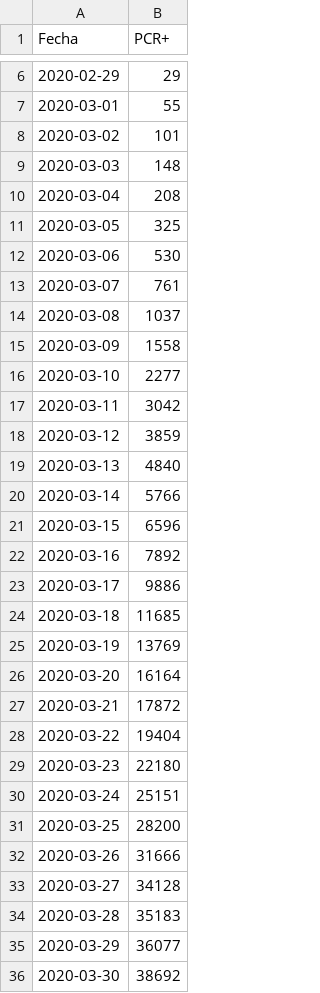
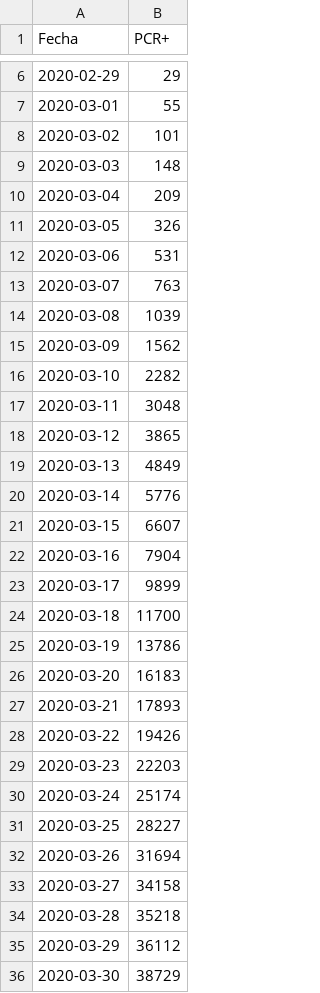
Before and after one commit to alfonsotwr/snippets, a CSV file: covidia-cam/madrid-pcr.csv, drawn as a sheet; only a part is shown, gaps mark what is left out; the diff covers the shown part only.

```diff
--- a/covidia-cam/madrid-pcr.csv
+++ b/covidia-cam/madrid-pcr.csv
@@ -9,28 +9,28 @@ Fecha,PCR+
 2020-03-03,148
-2020-03-04,208
-2020-03-05,325
-2020-03-06,530
-2020-03-07,761
-2020-03-08,1037
-2020-03-09,1558
-2020-03-10,2277
-2020-03-11,3042
-2020-03-12,3859
-2020-03-13,4840
-2020-03-14,5766
-2020-03-15,6596
-2020-03-16,7892
-2020-03-17,9886
-2020-03-18,11685
-2020-03-19,13769
-2020-03-20,16164
-2020-03-21,17872
-2020-03-22,19404
-2020-03-23,22180
-2020-03-24,25151
-2020-03-25,28200
-2020-03-26,31666
-2020-03-27,34128
-2020-03-28,35183
-2020-03-29,36077
-2020-03-30,38692
+2020-03-04,209
+2020-03-05,326
+2020-03-06,531
+2020-03-07,763
+2020-03-08,1039
+2020-03-09,1562
+2020-03-10,2282
+2020-03-11,3048
+2020-03-12,3865
+2020-03-13,4849
+2020-03-14,5776
+2020-03-15,6607
+2020-03-16,7904
+2020-03-17,9899
+2020-03-18,11700
+2020-03-19,13786
+2020-03-20,16183
+2020-03-21,17893
+2020-03-22,19426
+2020-03-23,22203
+2020-03-24,25174
+2020-03-25,28227
+2020-03-26,31694
+2020-03-27,34158
+2020-03-28,35218
+2020-03-29,36112
+2020-03-30,38729
```
Also changed, not shown: 3 added rows and 164 edited cells elsewhere in this file, covidia-cam/madrid-series.csv.
